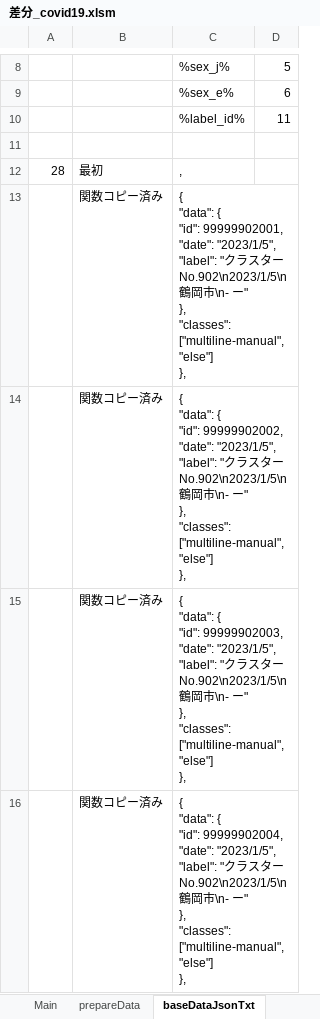
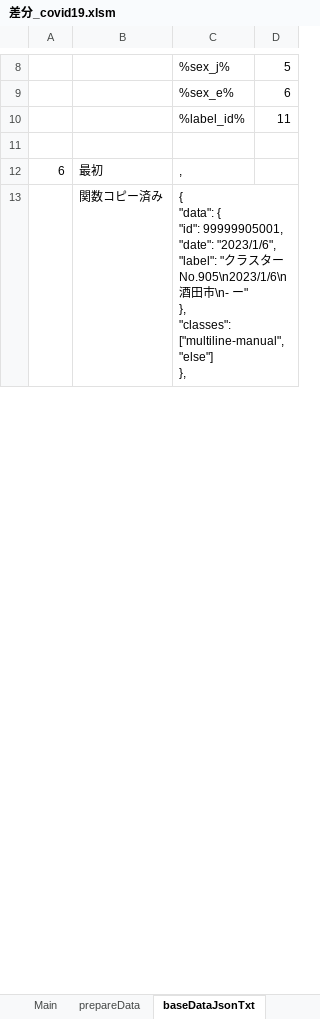
Before and after one commit to yamaserif/yamagata-covid19-virusNetworkJsonGenerator, an Excel workbook: 差分のみ/差分_covid19.xlsm, sheet baseDataJsonTxt, drawn as a sheet; only a part is shown, gaps mark what is left out; values as stored, in another font and other column widths than the file's, no borders; removed rows and columns are numbered as before the commit, all else as after; ↵ is a line break in a cell; the diff covers the shown part only; the diff names each change by its address in the sheet, - before the commit and + after, or states it on an @@ line.

```diff
--- a/差分のみ/差分_covid19.xlsm (sheet baseDataJsonTxt)
+++ b/差分のみ/差分_covid19.xlsm (sheet baseDataJsonTxt)
-A12: 28
+A12: 6
-C13: …{ ↵ "id": 99999902001, ↵ "date": "2023/1/5", ↵ "label": "クラスターNo.902\n2023/1/5\n鶴岡市\n-…
+C13: …{ ↵ "id": 99999905001, ↵ "date": "2023/1/6", ↵ "label": "クラスターNo.905\n2023/1/6\n酒田市\n-…
-row 14:  | 関数コピー済み | { ↵ "data": { ↵ "id": 99999902002, ↵ "date": "2023/1/5", ↵ "label": "クラスターNo.902\n2023/1/5\n鶴岡市\n- ー" ↵ }, ↵ "classes": ["multiline-manual", "else"] ↵ },
-row 15:  | 関数コピー済み | { ↵ "data": { ↵ "id": 99999902003, ↵ "date": "2023/1/5", ↵ "label": "クラスターNo.902\n2023/1/5\n鶴岡市\n- ー" ↵ }, ↵ "classes": ["multiline-manual", "else"] ↵ },
-row 16:  | 関数コピー済み | { ↵ "data": { ↵ "id": 99999902004, ↵ "date": "2023/1/5", ↵ "label": "クラスターNo.902\n2023/1/5\n鶴岡市\n- ー" ↵ }, ↵ "classes": ["multiline-manual", "else"] ↵ },
```
Also changed, not shown: 21 added rows, 18 removed rows and 6 edited cells elsewhere in this sheet, sheet Main, sheet prepareData, sheet networkDataJsonTxt, sheet dataJson, formulas that keep their value, hidden cells, 4 other files.
